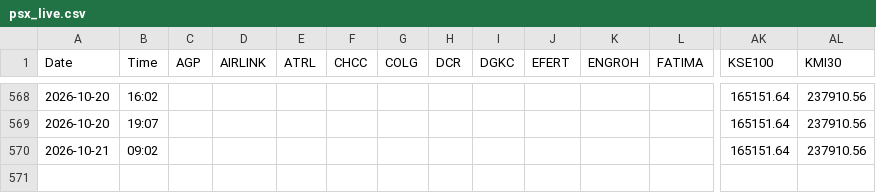
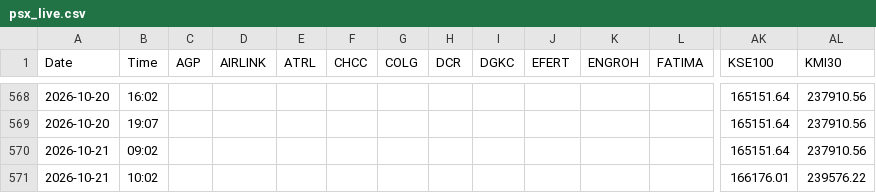
Before and after one commit to anasellahikhan/psx-tracker, a CSV file: psx_live.csv, drawn as a sheet; only a part is shown, gaps mark what is left out; rows hold the shown columns only; the diff names each change by its address in the sheet, - before the commit and + after, or states it on an @@ line.

```diff
--- a/psx_live.csv
+++ b/psx_live.csv
+row 571: 2026-10-21 | 10:02 |  |  |  |  |  |  |  |  |  |  | 166176.01 | 239576.22
```
